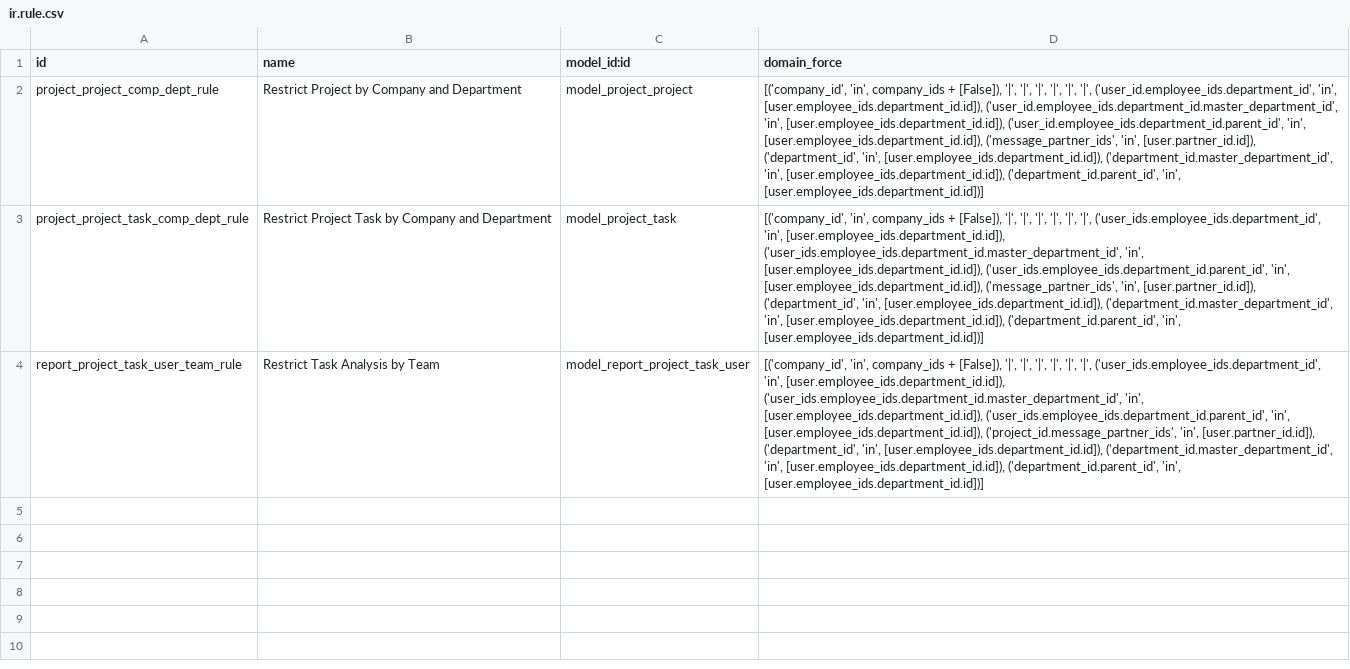
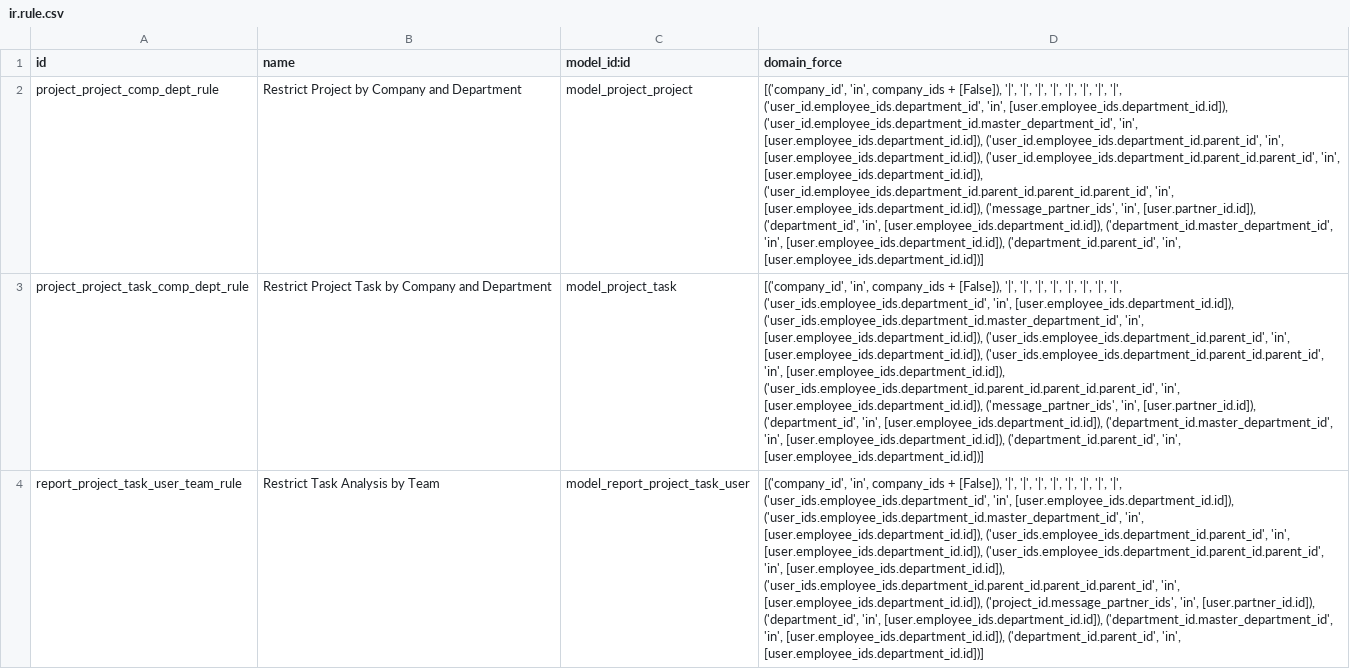
Before and after one commit to FarmingWolf/odoo, a CSV file: addons/project/security/ir.rule.csv, drawn as a sheet; the diff names each change by its address in the sheet, - before the commit and + after, or states it on an @@ line.

```diff
--- a/addons/project/security/ir.rule.csv
+++ b/addons/project/security/ir.rule.csv
-D2 (domain_force): …'|', '|', ('user_id.employee_ids.department_id', 'in', [user.employee_ids.department_id.id]), ('user_id.employee_ids.department_id.master_department_id', 'in', [user.employee_ids.department_id.id]), ('user_id.employee_ids.department_id.parent_id', 'in', [user.employee_ids.department_id.id]),…
+D2 (domain_force): …'|', '|', '|', '|', ('user_id.employee_ids.department_id', 'in', [user.employee_ids.department_id.id]), ('user_id.employee_ids.department_id.master_department_id', 'in', [user.employee_ids.department_id.id]), ('user_id.employee_ids.department_id.parent_id', 'in', [user.employee_ids.department_id.id]), ('user_id.employee_ids.department_id.parent_id.parent_id', 'in', [user.employee_ids.department_id.id]), ('user_id.employee_ids.department_id.parent_id.parent_id.parent_id', 'in', [user.employee_ids.department_id.id]),…
-D3 (domain_force): …'|', '|', ('user_ids.employee_ids.department_id', 'in', [user.employee_ids.department_id.id]), ('user_ids.employee_ids.department_id.master_department_id', 'in', [user.employee_ids.department_id.id]), ('user_ids.employee_ids.department_id.parent_id', 'in', [user.employee_ids.department_id.id]),…
+D3 (domain_force): …'|', '|', '|', '|', ('user_ids.employee_ids.department_id', 'in', [user.employee_ids.department_id.id]), ('user_ids.employee_ids.department_id.master_department_id', 'in', [user.employee_ids.department_id.id]), ('user_ids.employee_ids.department_id.parent_id', 'in', [user.employee_ids.department_id.id]), ('user_ids.employee_ids.department_id.parent_id.parent_id', 'in', [user.employee_ids.department_id.id]), ('user_ids.employee_ids.department_id.parent_id.parent_id.parent_id', 'in', [user.employee_ids.department_id.id]),…
-D4 (domain_force): …'|', '|', ('user_ids.employee_ids.department_id', 'in', [user.employee_ids.department_id.id]), ('user_ids.employee_ids.department_id.master_department_id', 'in', [user.employee_ids.department_id.id]), ('user_ids.employee_ids.department_id.parent_id', 'in', [user.employee_ids.department_id.id]),…
+D4 (domain_force): …'|', '|', '|', '|', ('user_ids.employee_ids.department_id', 'in', [user.employee_ids.department_id.id]), ('user_ids.employee_ids.department_id.master_department_id', 'in', [user.employee_ids.department_id.id]), ('user_ids.employee_ids.department_id.parent_id', 'in', [user.employee_ids.department_id.id]), ('user_ids.employee_ids.department_id.parent_id.parent_id', 'in', [user.employee_ids.department_id.id]), ('user_ids.employee_ids.department_id.parent_id.parent_id.parent_id', 'in', [user.employee_ids.department_id.id]),…
```
Also changed, not shown: addons/crm/security/ir.rule.csv.
